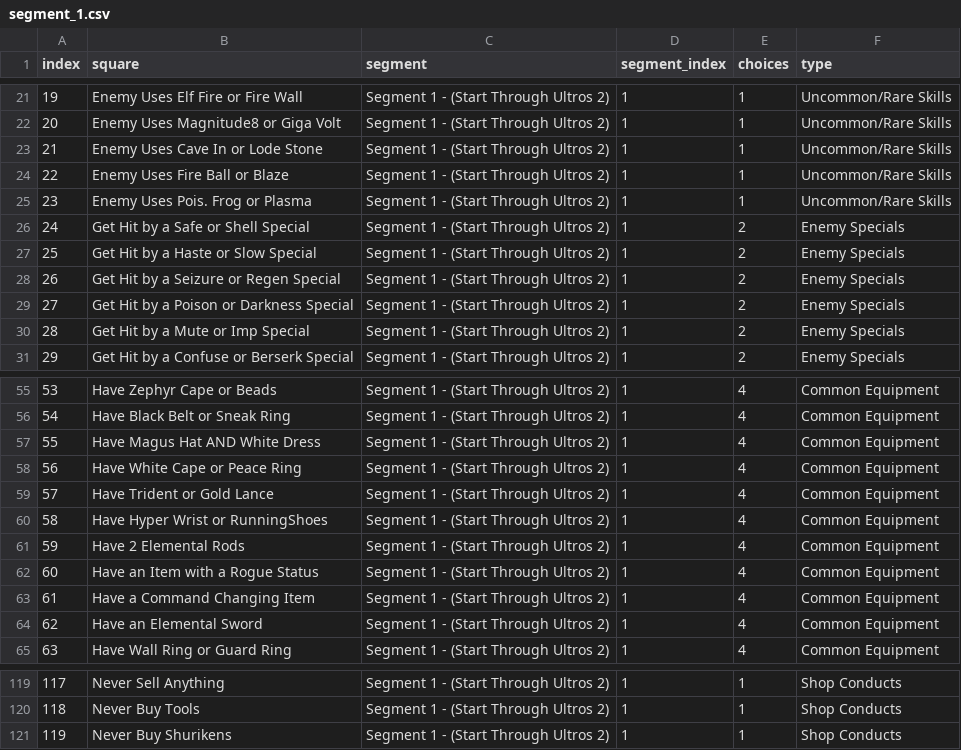
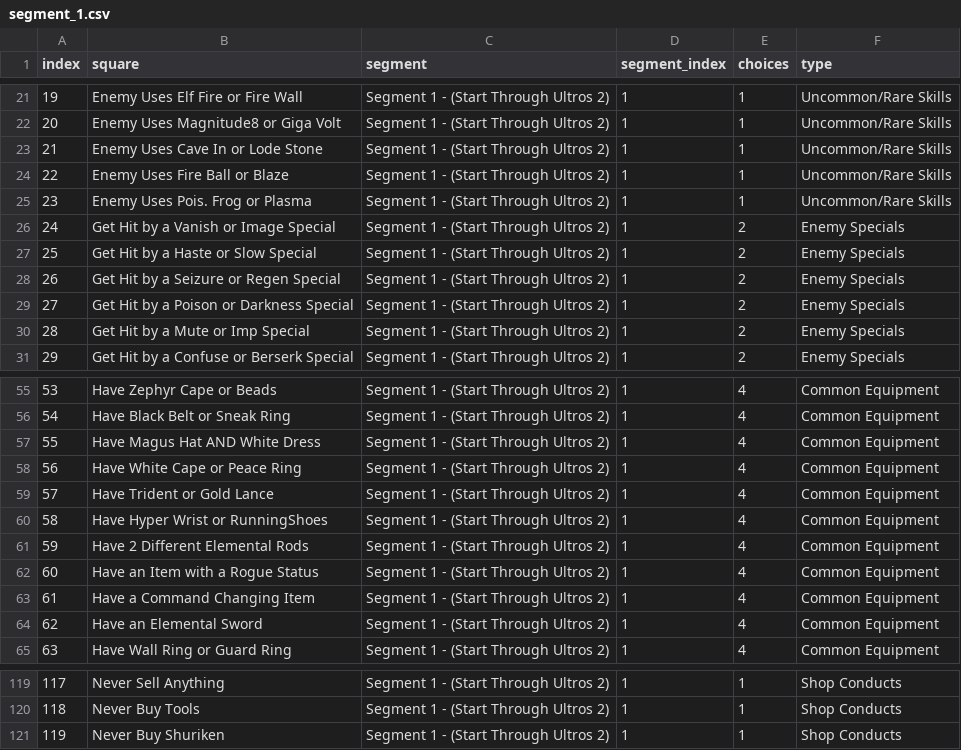
Before and after one commit to fusoyeahhh/beyond_chaos_bingo, a CSV file: segments/segment_1.csv, drawn as a sheet; only a part is shown, gaps mark what is left out; the diff names each change by its address in the sheet, - before the commit and + after, or states it on an @@ line.

```diff
--- a/segments/segment_1.csv
+++ b/segments/segment_1.csv
-B26 (square): Get Hit by a Safe or Shell Special
+B26 (square): Get Hit by a Vanish or Image Special
-B61 (square): Have 2 Elemental Rods
+B61 (square): Have 2 Different Elemental Rods
-B121 (square): Never Buy Shurikens
+B121 (square): Never Buy Shuriken
```
Also changed, not shown: segments/segment_2.csv, segments/segment_3.csv, 4 other files.
